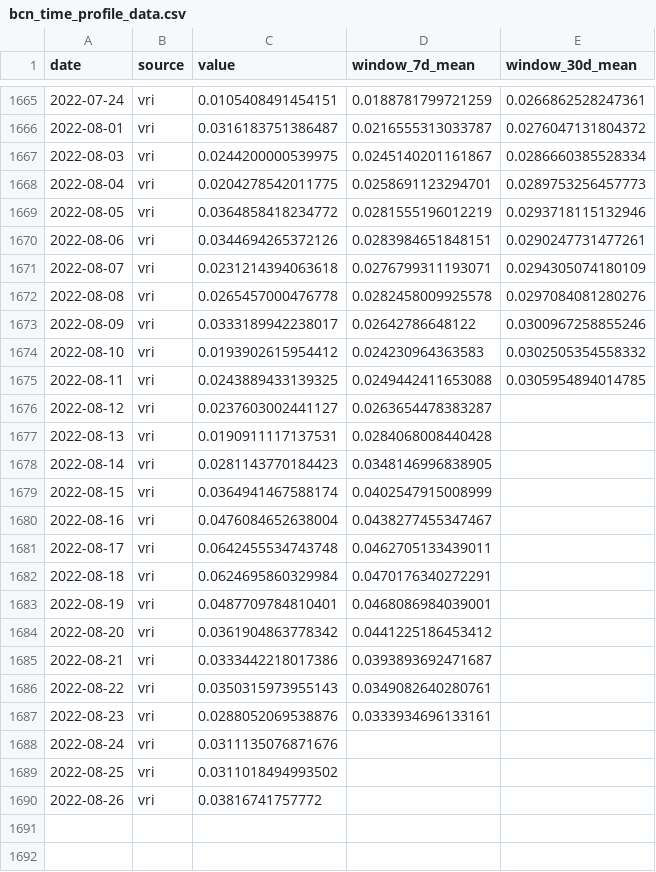
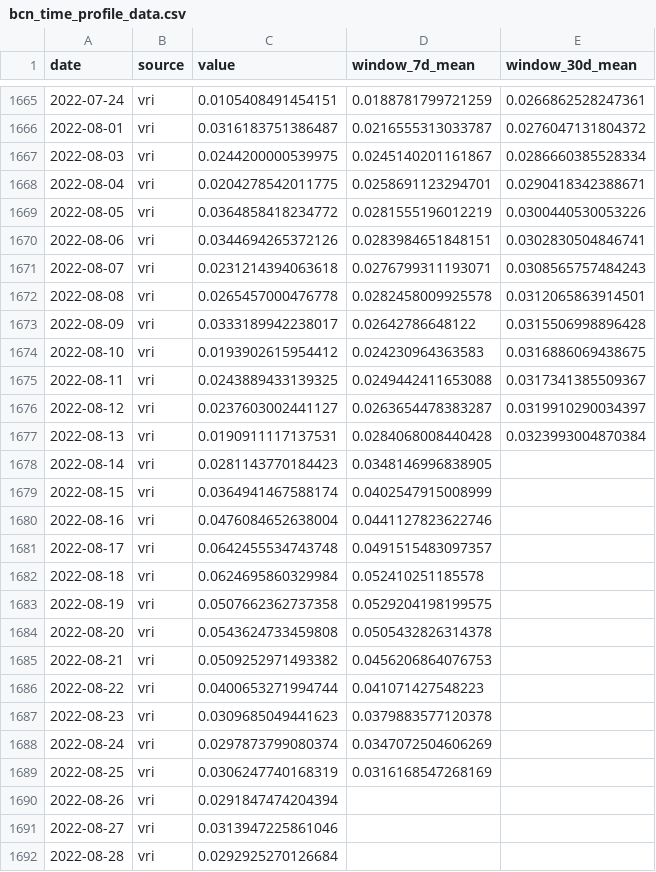
Before and after one commit to Mosquito-Alert/bcn, a CSV file: data/bcn_time_profile_data.csv, drawn as a sheet; only a part is shown, gaps mark what is left out.

```diff
--- a/data/bcn_time_profile_data.csv
+++ b/data/bcn_time_profile_data.csv
@@ -1667,24 +1667,26 @@ date,source,value,window_7d_mean,window_30d_mean
 2022-08-03,vri,0.0244200000539975,0.0245140201161867,0.0286660385528334
-2022-08-04,vri,0.0204278542011775,0.0258691123294701,0.0289753256457773
-2022-08-05,vri,0.0364858418234772,0.0281555196012219,0.0293718115132946
-2022-08-06,vri,0.0344694265372126,0.0283984651848151,0.0290247731477261
-2022-08-07,vri,0.0231214394063618,0.0276799311193071,0.0294305074180109
-2022-08-08,vri,0.0265457000476778,0.0282458009925578,0.0297084081280276
-2022-08-09,vri,0.0333189942238017,0.02642786648122,0.0300967258855246
-2022-08-10,vri,0.0193902615954412,0.024230964363583,0.0302505354558332
-2022-08-11,vri,0.0243889433139325,0.0249442411653088,0.0305954894014785
-2022-08-12,vri,0.0237603002441127,0.0263654478383287,
-2022-08-13,vri,0.0190911117137531,0.0284068008440428,
+2022-08-04,vri,0.0204278542011775,0.0258691123294701,0.0290418342388671
+2022-08-05,vri,0.0364858418234772,0.0281555196012219,0.0300440530053226
+2022-08-06,vri,0.0344694265372126,0.0283984651848151,0.0302830504846741
+2022-08-07,vri,0.0231214394063618,0.0276799311193071,0.0308565757484243
+2022-08-08,vri,0.0265457000476778,0.0282458009925578,0.0312065863914501
+2022-08-09,vri,0.0333189942238017,0.02642786648122,0.0315506998896428
+2022-08-10,vri,0.0193902615954412,0.024230964363583,0.0316886069438675
+2022-08-11,vri,0.0243889433139325,0.0249442411653088,0.0317341385509367
+2022-08-12,vri,0.0237603002441127,0.0263654478383287,0.0319910290034397
+2022-08-13,vri,0.0190911117137531,0.0284068008440428,0.0323993004870384
 2022-08-14,vri,0.0281143770184423,0.0348146996838905,
 2022-08-15,vri,0.0364941467588174,0.0402547915008999,
-2022-08-16,vri,0.0476084652638004,0.0438277455347467,
-2022-08-17,vri,0.0642455534743748,0.0462705133439011,
-2022-08-18,vri,0.0624695860329984,0.0470176340272291,
-2022-08-19,vri,0.0487709784810401,0.0468086984039001,
-2022-08-20,vri,0.0361904863778342,0.0441225186453412,
-2022-08-21,vri,0.0333442218017386,0.0393893692471687,
-2022-08-22,vri,0.0350315973955143,0.0349082640280761,
-2022-08-23,vri,0.0288052069538876,0.0333934696133161,
-2022-08-24,vri,0.0311135076871676,,
-2022-08-25,vri,0.0311018494993502,,
-2022-08-26,vri,0.03816741757772,,
+2022-08-16,vri,0.0476084652638004,0.0441127823622746,
+2022-08-17,vri,0.0642455534743748,0.0491515483097357,
+2022-08-18,vri,0.0624695860329984,0.052410251185578,
+2022-08-19,vri,0.0507662362737358,0.0529204198199575,
+2022-08-20,vri,0.0543624733459808,0.0505432826314378,
+2022-08-21,vri,0.0509252971493382,0.0456206864076753,
+2022-08-22,vri,0.0400653271994744,0.041071427548223,
+2022-08-23,vri,0.0309685049441623,0.0379883577120378,
+2022-08-24,vri,0.0297873799080374,0.0347072504606269,
+2022-08-25,vri,0.0306247740168319,0.0316168547268169,
+2022-08-26,vri,0.0291847474204394,,
+2022-08-27,vri,0.0313947225861046,,
+2022-08-28,vri,0.0292925270126684,,
```
Also changed, not shown: 13 other files.
